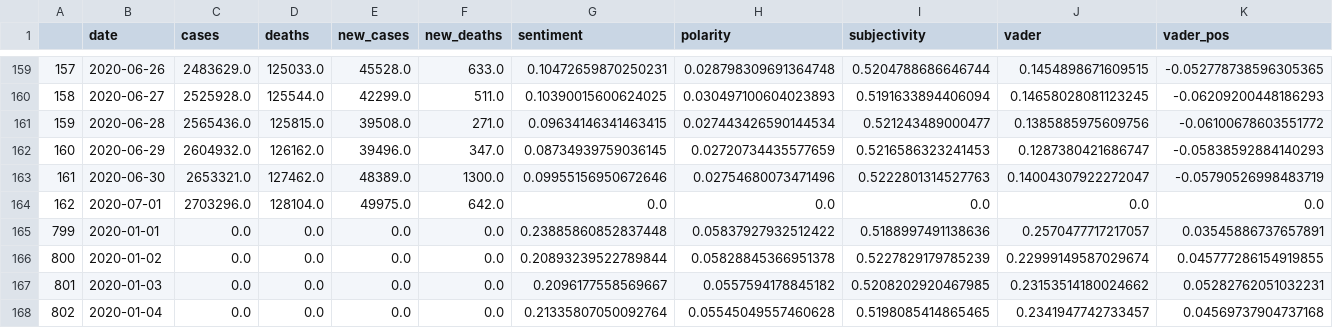
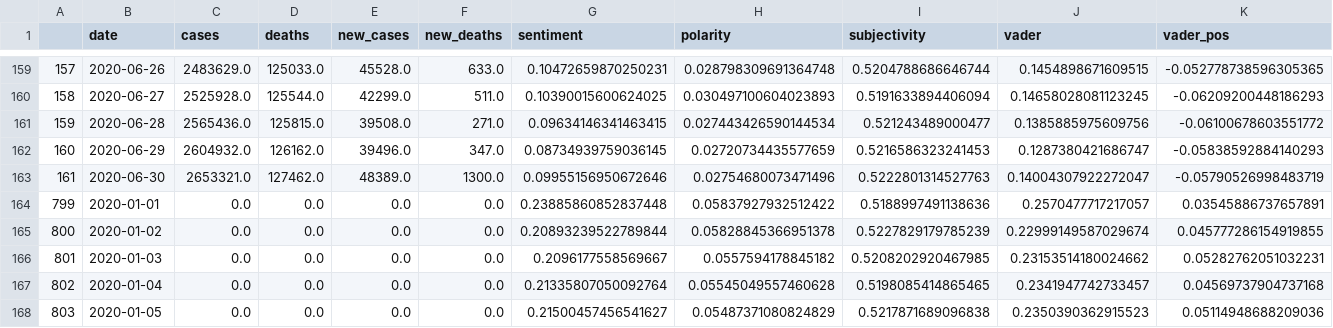
Before and after one commit to M-Sender/CS-Capstone, a CSV file: covid_US_full_by_day.csv, drawn as a sheet; only a part is shown, gaps mark what is left out; the shorter side is filled out with more unchanged rows; rows hold the shown columns only; the diff names each change by its address in the sheet, - before the commit and + after, or states it on an @@ line.

```diff
--- a/covid_US_full_by_day.csv
+++ b/covid_US_full_by_day.csv
-row 164: 162 | 2020-07-01 | 2703296.0 | 128104.0 | 49975.0 | 642.0 | 0.0 | 0.0 | 0.0 | 0.0 | 0.0
```
Also changed, not shown: 1 other file.
